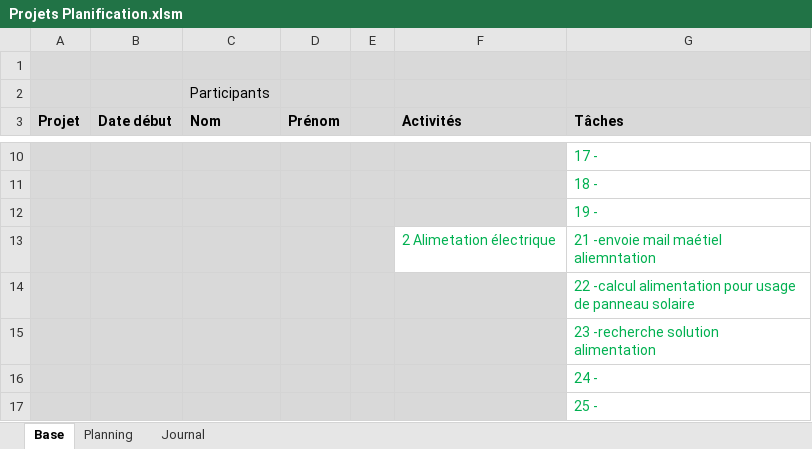
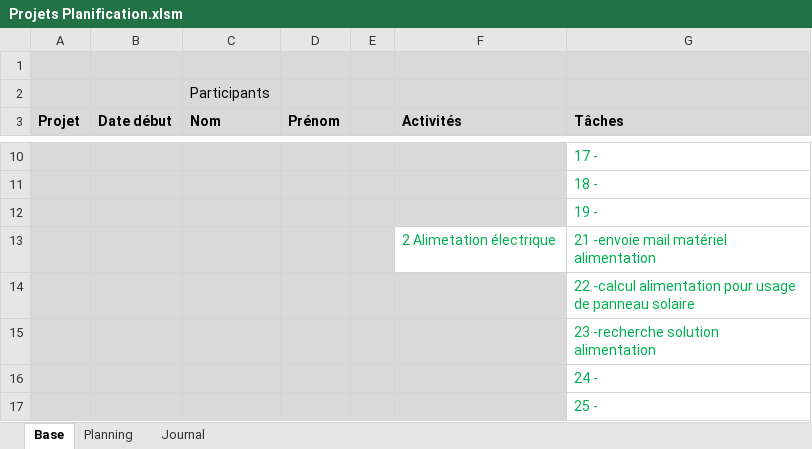
Before and after one commit to damienmayor/Projet-Groupe-Systeme, an Excel workbook: Projets Planification.xlsm, sheet Base, drawn as a sheet; only a part is shown, gaps mark what is left out; values as stored, in another font and other column widths than the file's, no borders; the diff names each change by its address in the sheet, - before the commit and + after, or states it on an @@ line.

Commit message:
Update Projets Planification.xlsm

```diff
--- a/Projets Planification.xlsm (sheet Base)
+++ b/Projets Planification.xlsm (sheet Base)
-G13 (Tâches): 21 -envoie mail maétiel aliemntation
+G13 (Tâches): 21 -envoie mail matériel alimentation
```
Also changed, not shown: sheet Planning.
